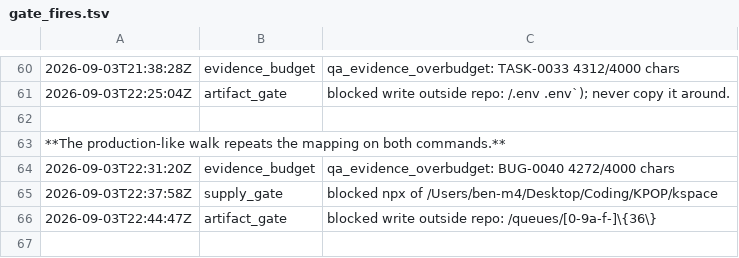
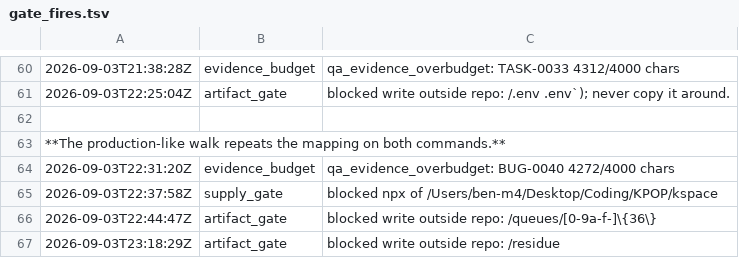
Before and after one commit to kblabsths/KPop-Social-Admin, a TSV file: agenticflow/tracker/gate_fires.tsv, drawn as a sheet; only a part is shown, gaps mark what is left out; the diff names each change by its address in the sheet, - before the commit and + after, or states it on an @@ line.

```diff
--- a/agenticflow/tracker/gate_fires.tsv
+++ b/agenticflow/tracker/gate_fires.tsv
+row 67: 2026-09-03T23:18:29Z | artifact_gate | blocked write outside repo: /residue
```
Also changed, not shown: agenticflow/tracker/qa_outcomes.tsv, agenticflow/tracker/spawn_log.tsv, 4 other files.
